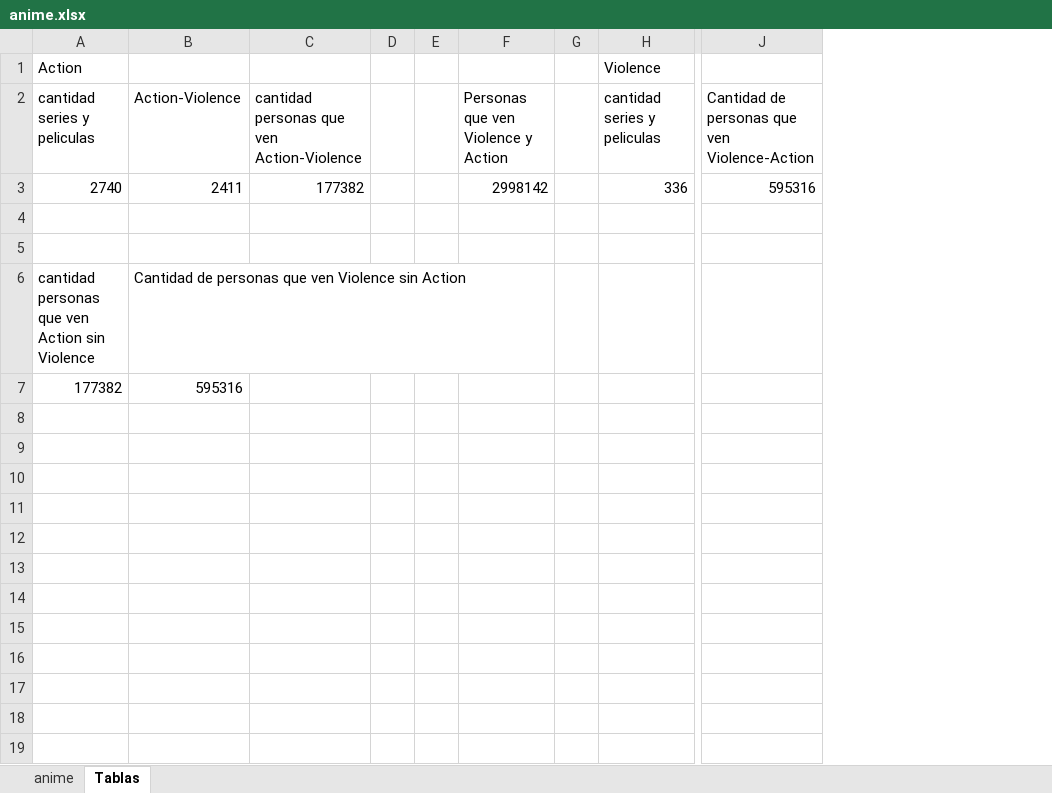
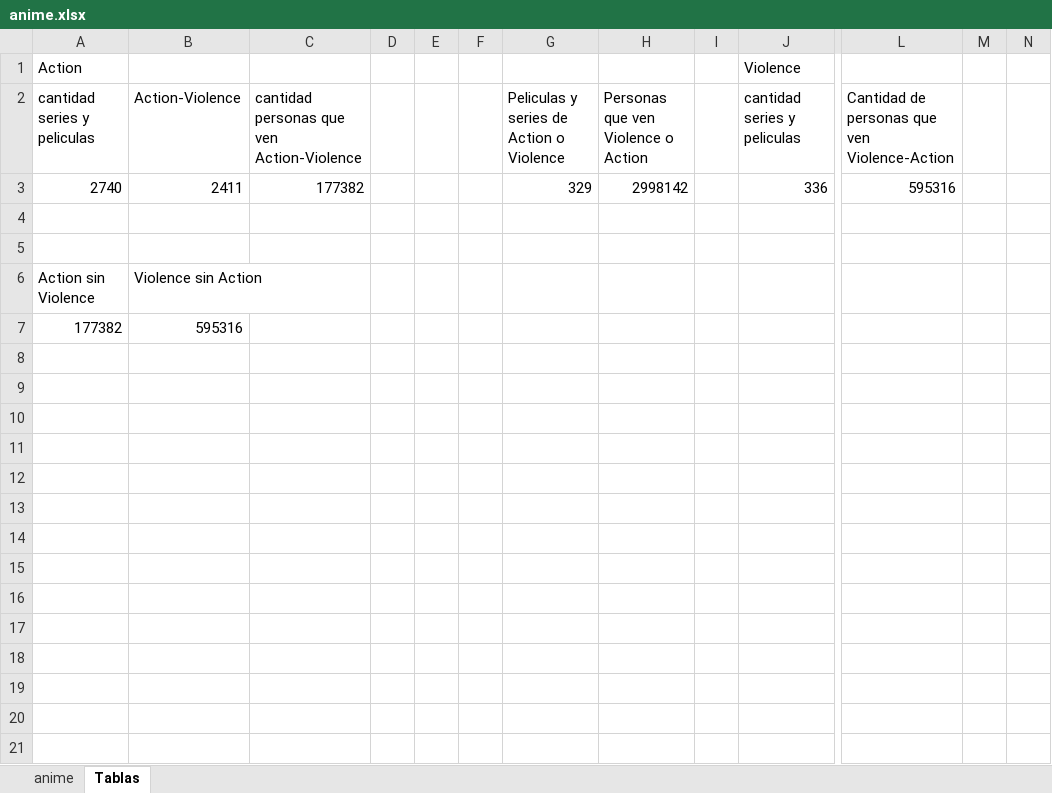
Before and after one commit to valeriapillimue/proyecto-proba, an Excel workbook: anime.xlsx, sheet Tablas, drawn as a sheet; only a part is shown, gaps mark what is left out; values as stored, in another font and other column widths than the file's, no borders; charts and pictures not drawn; removed rows and columns are numbered as before the commit, all else as after; rows hold the shown columns only; the diff covers the shown part only; the diff names each change by its address in the sheet, - before the commit and + after, or states it on an @@ line.

```diff
--- a/anime.xlsx (sheet Tablas)
+++ b/anime.xlsx (sheet Tablas)
-column D, empty
+column D, empty
+column E, empty
+column G, rows 2-3: Peliculas y series de Action o Violence | 329
+column M, empty
+column N, empty
-H2: Personas que ven Violence y Action
+H2: Personas que ven Violence o Action
-row 6: cantidad personas que ven Action sin Violence | Cantidad de personas que ven Violence sin Action
+row 6: Action sin Violence | Violence sin Action
+row 8: (empty)
+row 9: (empty)
+row 10: (empty)
+row 11: (empty)
+row 12: (empty)
+row 13: (empty)
+row 14: (empty)
+row 15: (empty)
+row 16: (empty)
+row 17: (empty)
+row 18: (empty)
+row 19: (empty)
+row 20: (empty)
+row 21: (empty)
```
Also changed, not shown: 13 added rows elsewhere in this sheet, sheet anime, charts or pictures, datos desorganizado2.xlsx, 1 other file.
